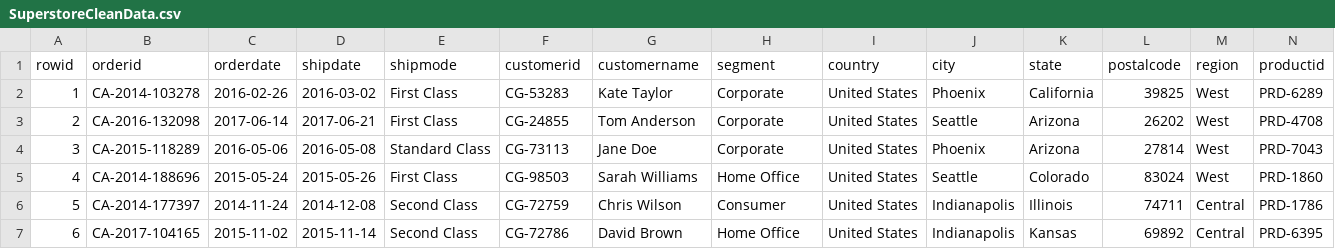
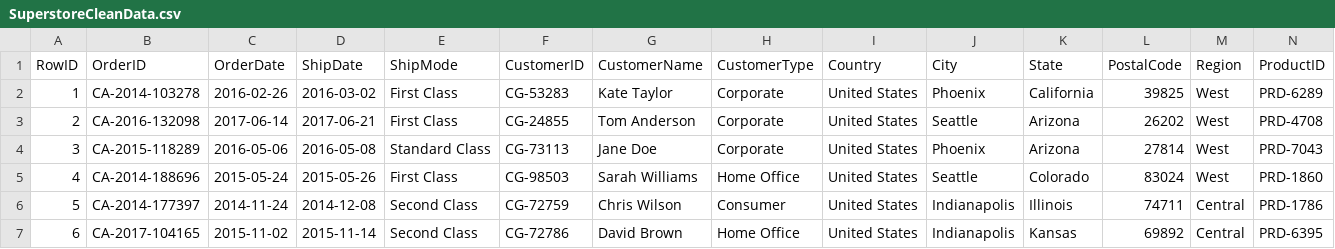
Before and after one commit to chinmay9mahajan/SuperstoreProject, a CSV file: Data/SuperstoreCleanData.csv, drawn as a sheet; only a part is shown; removed rows and columns are numbered as before the commit, all else as after; rows hold the shown columns only; the diff names each change by its address in the sheet, - before the commit and + after, or states it on an @@ line.

```diff
--- a/Data/SuperstoreCleanData.csv
+++ b/Data/SuperstoreCleanData.csv
-row 1: rowid | orderid | orderdate | shipdate | shipmode | customerid | customername | segment | country | city | state | postalcode | region | productid
+row 1: RowID | OrderID | OrderDate | ShipDate | ShipMode | CustomerID | CustomerName | CustomerType | Country | City | State | PostalCode | Region | ProductID
```
Also changed, not shown: Data/SuperstoreData.csv, 6 other files.
